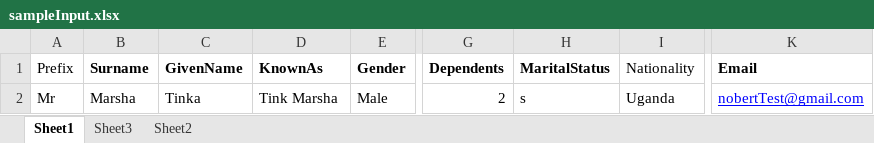
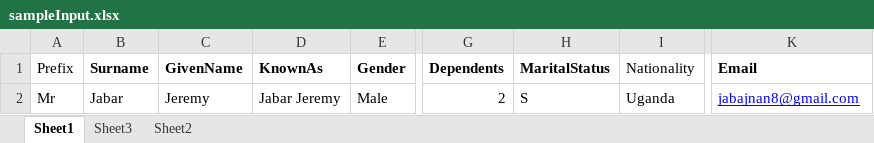
Before and after one commit to iHRIS/iHRIS, an Excel workbook: ihris-backend/file/sampleInput.xlsx, sheet Sheet1, drawn as a sheet; only a part is shown, gaps mark what is left out; values as stored, in another font and other column widths than the file's, no borders; the diff names each change by its address in the sheet, - before the commit and + after, or states it on an @@ line.

Commit message:
updated a record

```diff
--- a/ihris-backend/file/sampleInput.xlsx (sheet Sheet1)
+++ b/ihris-backend/file/sampleInput.xlsx (sheet Sheet1)
-B2 (Surname): Marsha
+B2 (Surname): Jabar
-C2 (GivenName): Tinka
+C2 (GivenName): Jeremy
-D2 (KnownAs): Tink Marsha
+D2 (KnownAs): Jabar Jeremy
-H2 (MaritalStatus): s
+H2 (MaritalStatus): S
-K2 (Email): nobertTest@gmail.com
+K2 (Email): jabajnan8@gmail.com
```
